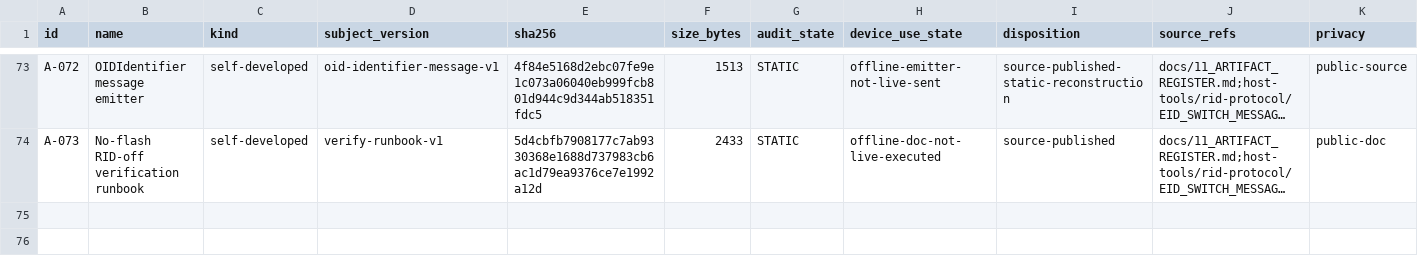
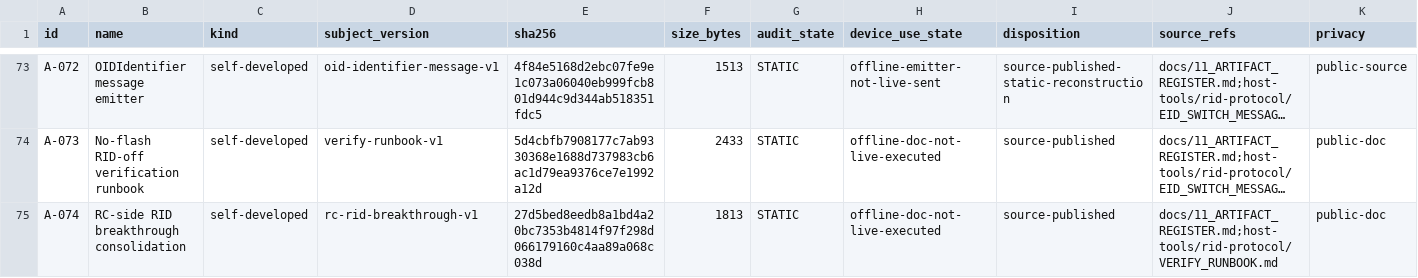
Before and after one commit to Sapphire-Rapids/DJI-RC2-Mini5Pro-Research, a CSV file: evidence/artifacts.csv, drawn as a sheet; only a part is shown, gaps mark what is left out; long unchanged cells end in …; the diff names each change by its address in the sheet, - before the commit and + after, or states it on an @@ line.

```diff
--- a/evidence/artifacts.csv
+++ b/evidence/artifacts.csv
+row 75: A-074 | RC-side RID breakthrough consolidation | self-developed | rc-rid-breakthrough-v1 | 27d5bed8eedb8a1bd4a20bc7353b4814f97f298d066179160c4aa89a068c038d | 1813 | STATIC | offline-doc-not-live-executed | source-published | docs/11_ARTIFACT_REGISTER.md;host-tools/rid-protocol/VERIFY_RUNBOOK.md | public-doc
```
Also changed, not shown: evidence/claims.csv, 3 other files.
